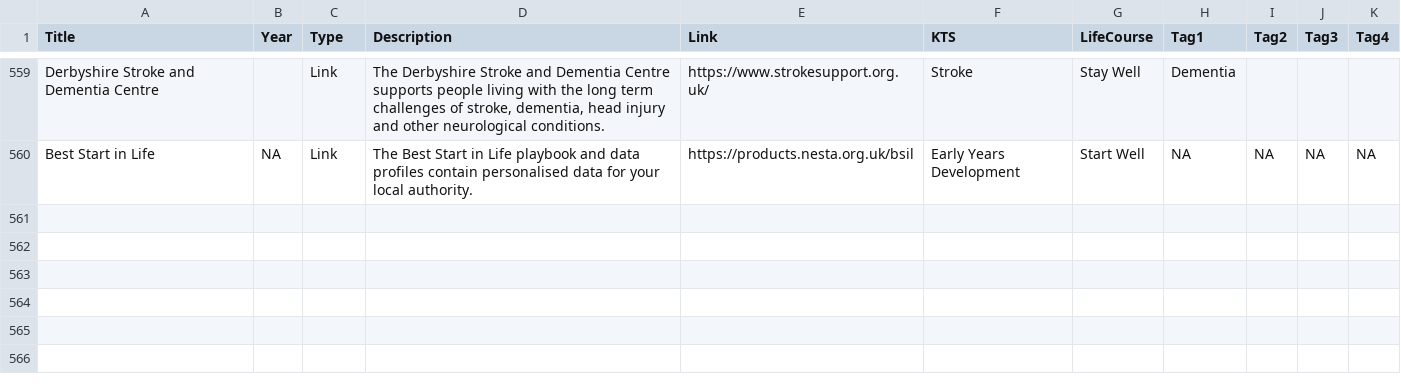
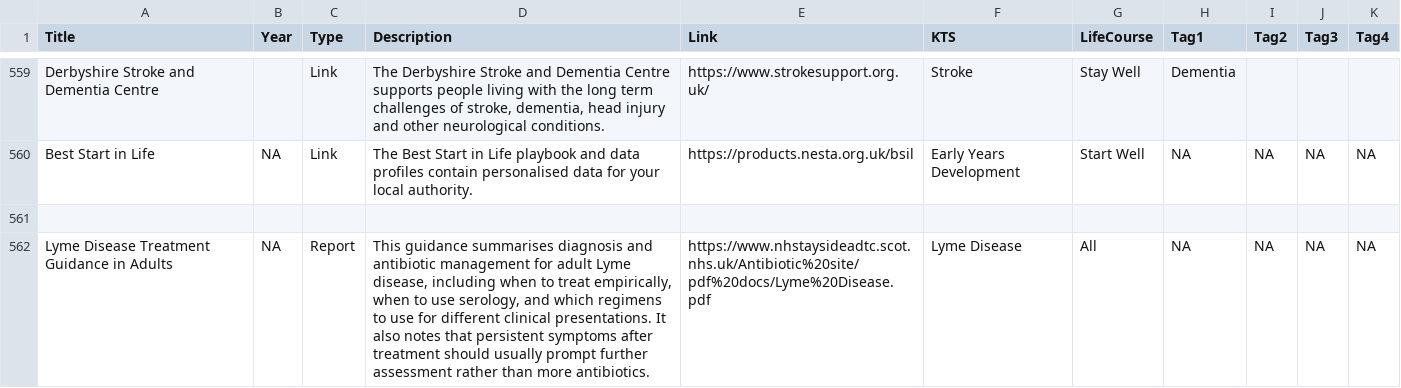
Before and after one commit to DerbyshireKIT/jsna-resources, a CSV file: resources_all.csv, drawn as a sheet; only a part is shown, gaps mark what is left out; the diff names each change by its address in the sheet, - before the commit and + after, or states it on an @@ line.

Commit message:
Add resource: Lyme Disease Treatment Guidance in Adults

```diff
--- a/resources_all.csv
+++ b/resources_all.csv
+row 561: (empty)
+row 562: Lyme Disease Treatment Guidance in Adults | NA | Report | This guidance summarises diagnosis and antibiotic management for adult Lyme disease, including when to treat empirically, when to use serology, and which regimens to use for different clinical presentations. It also notes that persistent symptoms after treatment should usually prompt further assessment rather than more antibiotics. | https://www.nhstaysideadtc.scot.nhs.uk/Antibiotic%20site/pdf%20docs/Lyme%20Disease.pdf | Lyme Disease | All | NA | NA | NA | NA
```
